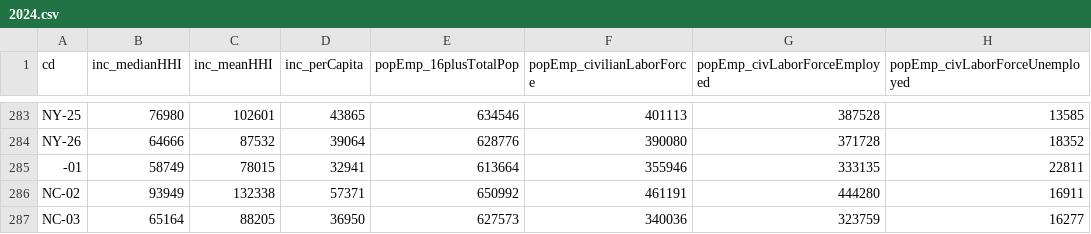
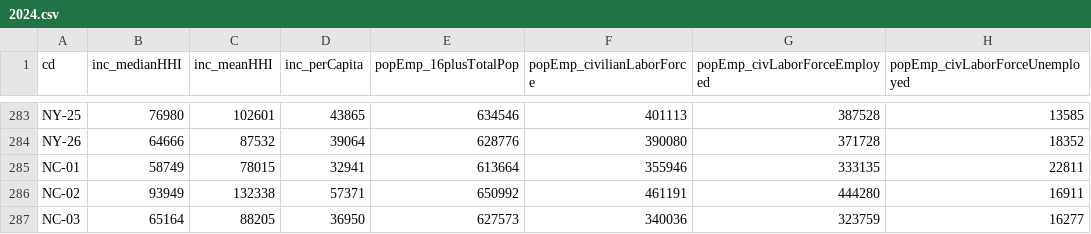
Before and after one commit to ellio27/fed-districts, a CSV file: econ/2024.csv, drawn as a sheet; only a part is shown, gaps mark what is left out; the diff names each change by its address in the sheet, - before the commit and + after, or states it on an @@ line.

Commit message:
Fix incorrect CD in econ

```diff
--- a/econ/2024.csv
+++ b/econ/2024.csv
-A285 (cd): -01
+A285 (cd): NC-01
```
